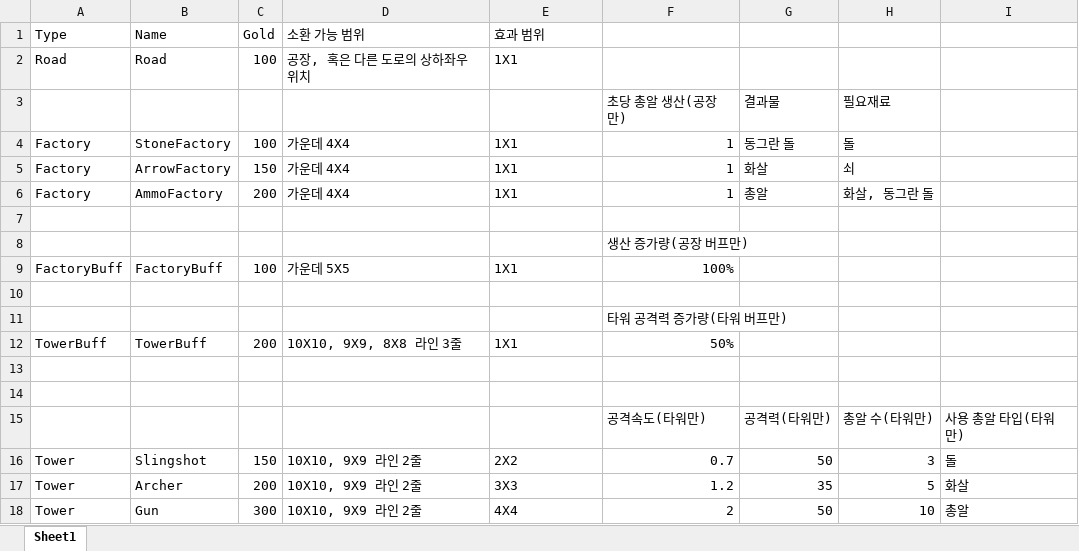
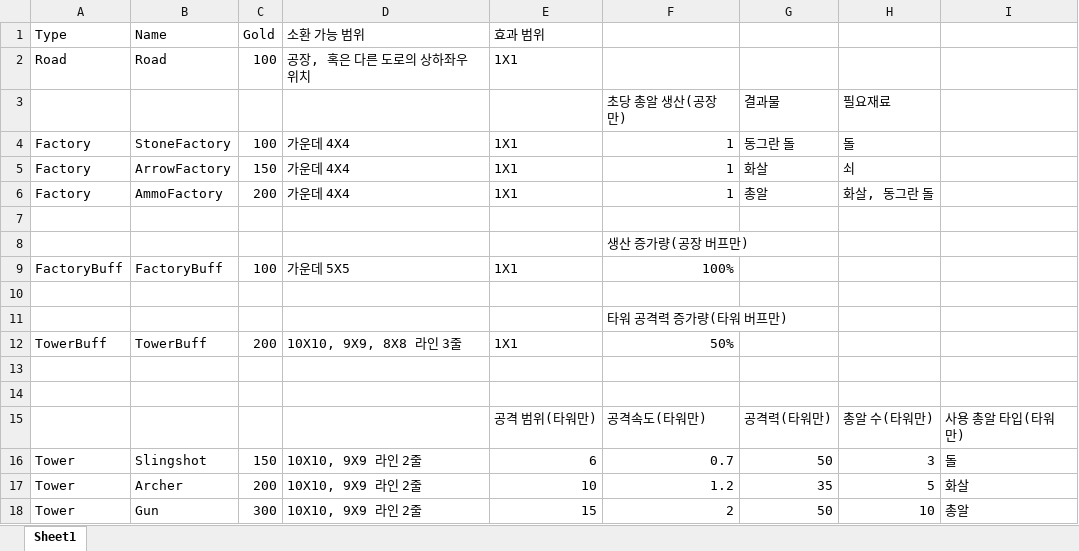
Before and after one commit to Penguin-God/Adventure, an Excel workbook: Assets/0_Adventure/Deploy/타워 정보.xlsx, sheet Sheet1, drawn as a sheet; values as stored, in another font and other column widths than the file's, no borders; the diff names each change by its address in the sheet, - before the commit and + after, or states it on an @@ line.

```diff
--- a/Assets/0_Adventure/Deploy/타워 정보.xlsx (sheet Sheet1)
+++ b/Assets/0_Adventure/Deploy/타워 정보.xlsx (sheet Sheet1)
-E15 (효과 범위): (empty)
+E15 (효과 범위): 공격 범위(타워만)
-E16 (효과 범위): 2X2
+E16 (효과 범위): 6
-E17 (효과 범위): 3X3
+E17 (효과 범위): 10
-E18 (효과 범위): 4X4
+E18 (효과 범위): 15
```
Also changed, not shown: 3 other files.
